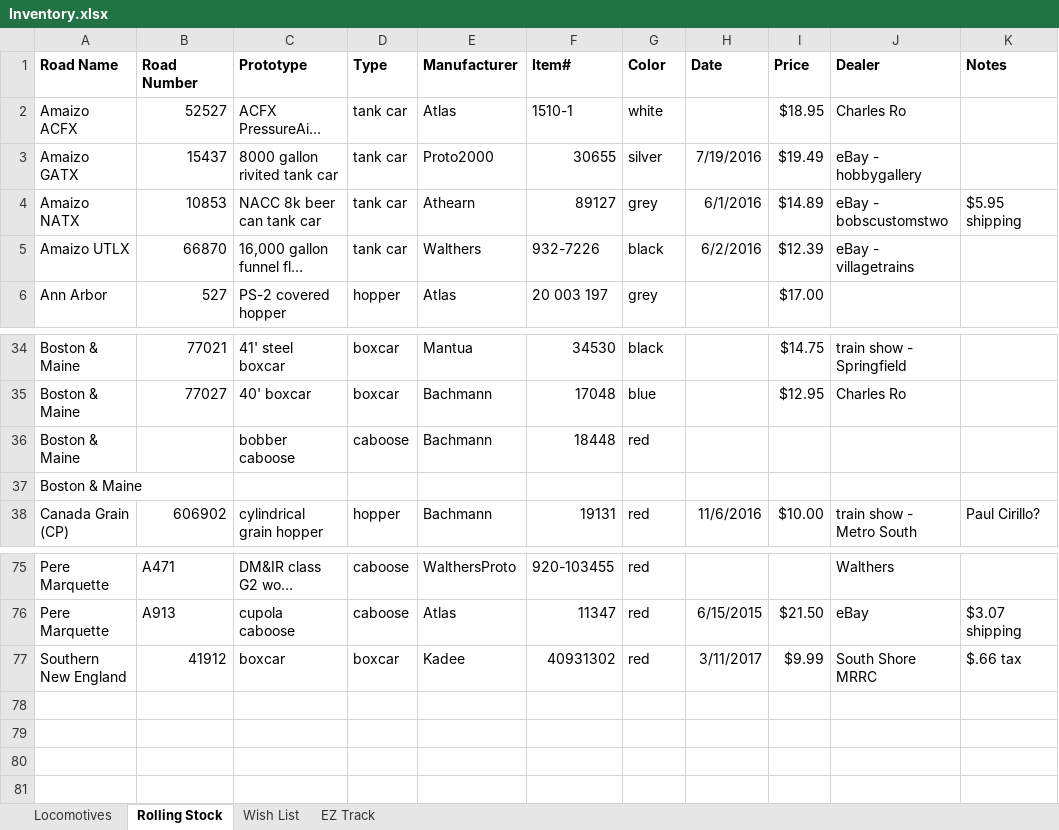
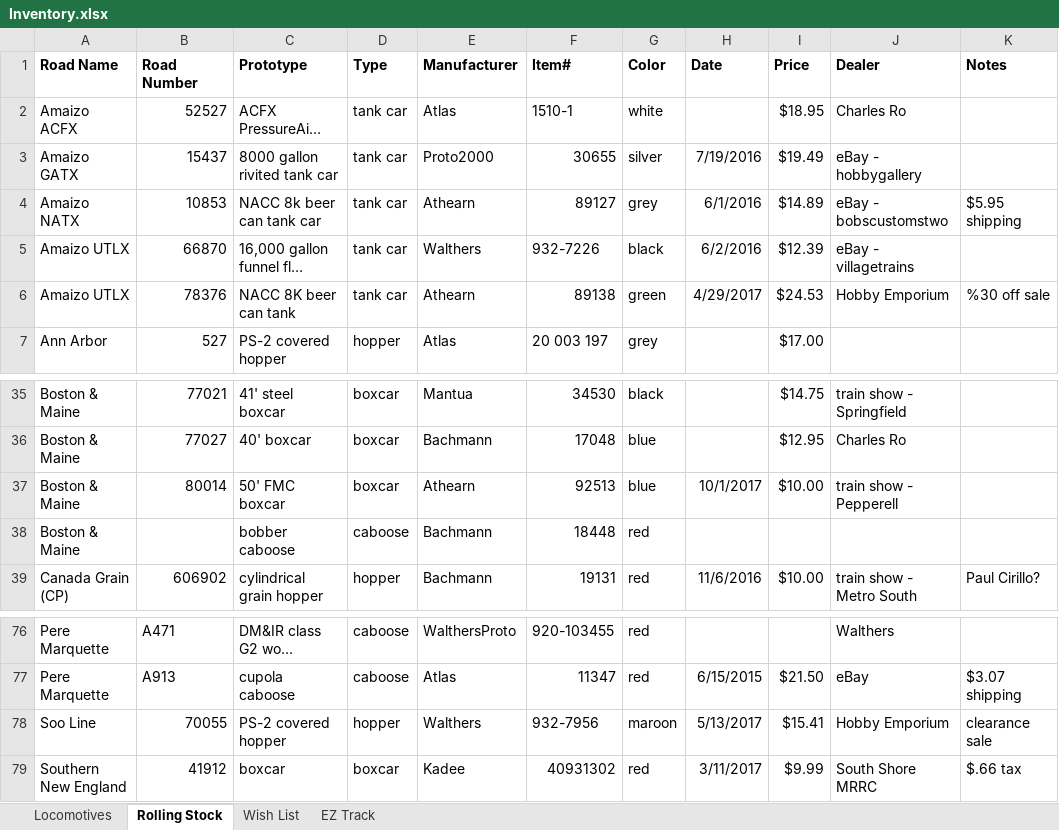
Before and after one commit to drm227/drm227.github.io, an Excel workbook: trains/Inventory.xlsx, sheet Rolling Stock, drawn as a sheet; only a part is shown, gaps mark what is left out; long unchanged cells end in …; values as stored, in another font and other column widths than the file's, no borders; removed rows and columns are numbered as before the commit, all else as after; the diff names each change by its address in the sheet, - before the commit and + after, or states it on an @@ line.

Commit message:
B&M boxcar from train show in Pepperell

```diff
--- a/trains/Inventory.xlsx (sheet Rolling Stock)
+++ b/trains/Inventory.xlsx (sheet Rolling Stock)
+row 6: Amaizo UTLX | 78376 | NACC 8K beer can tank | tank car | Athearn | 89138 | green | 4/29/2017 | $24.53 | Hobby Emporium | %30 off sale
+row 37: Boston & Maine | 80014 | 50' FMC boxcar | boxcar | Athearn | 92513 | blue | 10/1/2017 | $10.00 | train show - Pepperell
-row 37: Boston & Maine
+row 78: Soo Line | 70055 | PS-2 covered hopper | hopper | Walthers | 932-7956 | maroon | 5/13/2017 | $15.41 | Hobby Emporium | clearance sale
```
Also changed, not shown: sheet Wish List.
